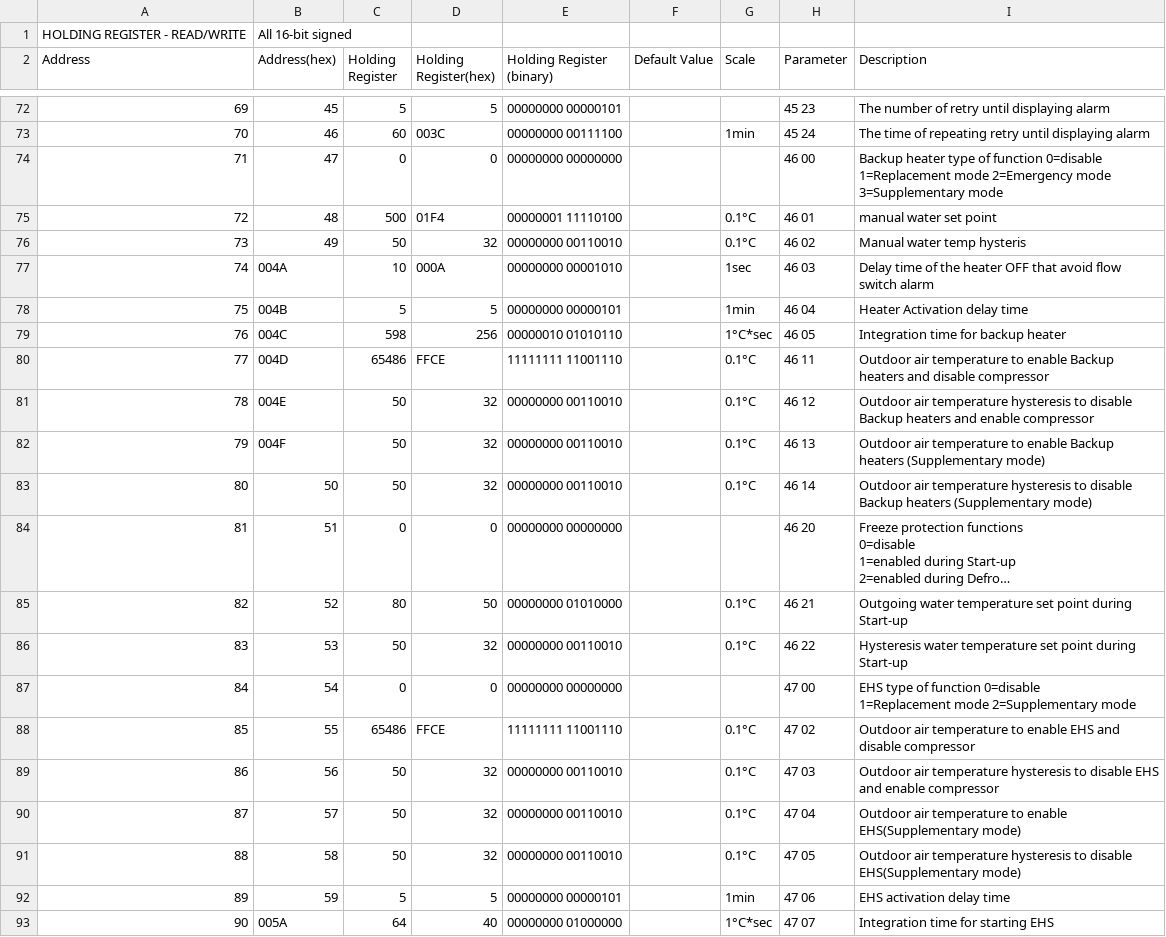
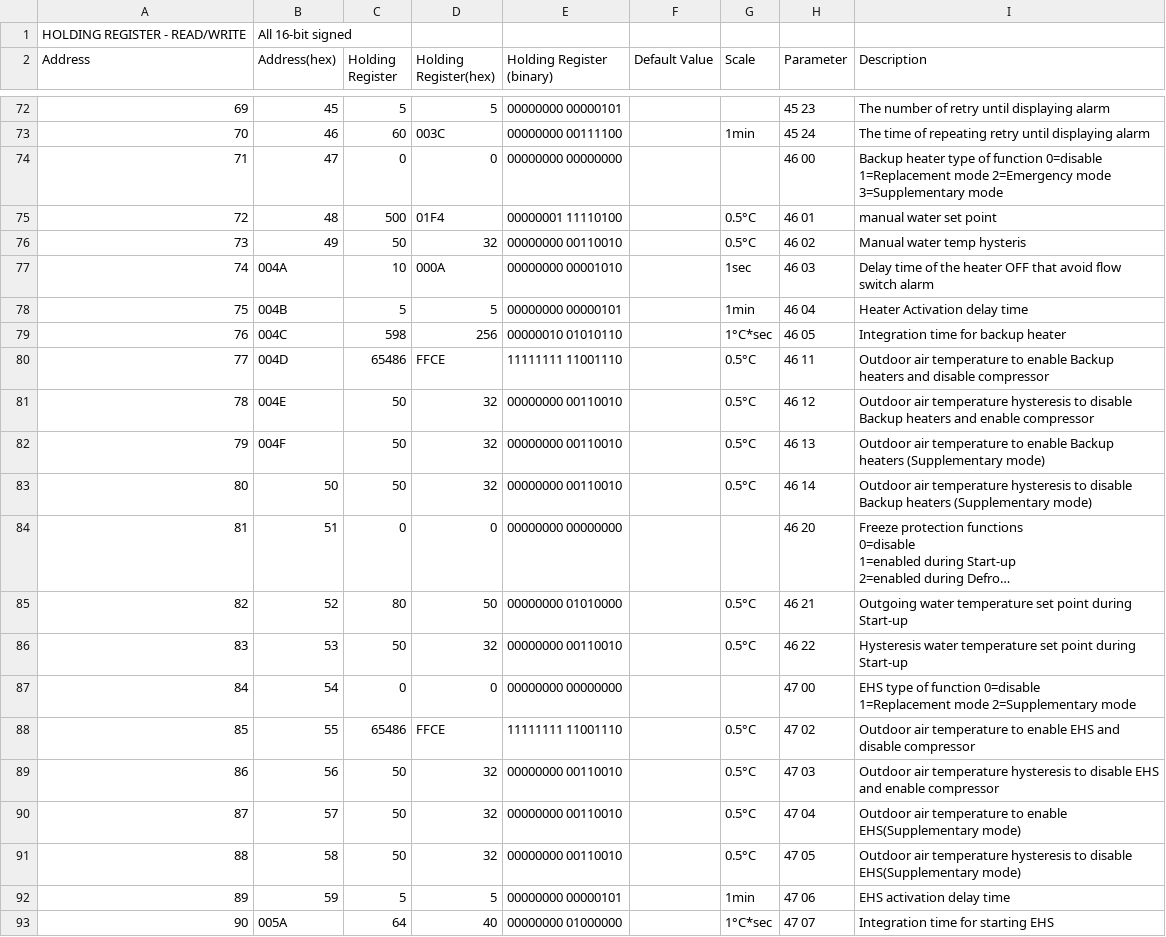
Before and after one commit to aerona-chofu-ashp/modbus, a TSV file: holding-register-readwrite.tsv, drawn as a sheet; only a part is shown, gaps mark what is left out; long unchanged cells end in …; the diff covers the shown part only; the diff names each change by its address in the sheet, - before the commit and + after, or states it on an @@ line.

Commit message:
Update holding-register-readwrite.tsv
Update Scale Unit temperature values

```diff
--- a/holding-register-readwrite.tsv
+++ b/holding-register-readwrite.tsv
-G75:G76 (Scale): 0.1°C
+G75:G76 (Scale): 0.5°C
-G80:G83 (Scale): 0.1°C
+G80:G83 (Scale): 0.5°C
-G85:G86 (Scale): 0.1°C
+G85:G86 (Scale): 0.5°C
-G88:G91 (Scale): 0.1°C
+G88:G91 (Scale): 0.5°C
```
Also changed, not shown: 42 edited cells elsewhere in this file.
